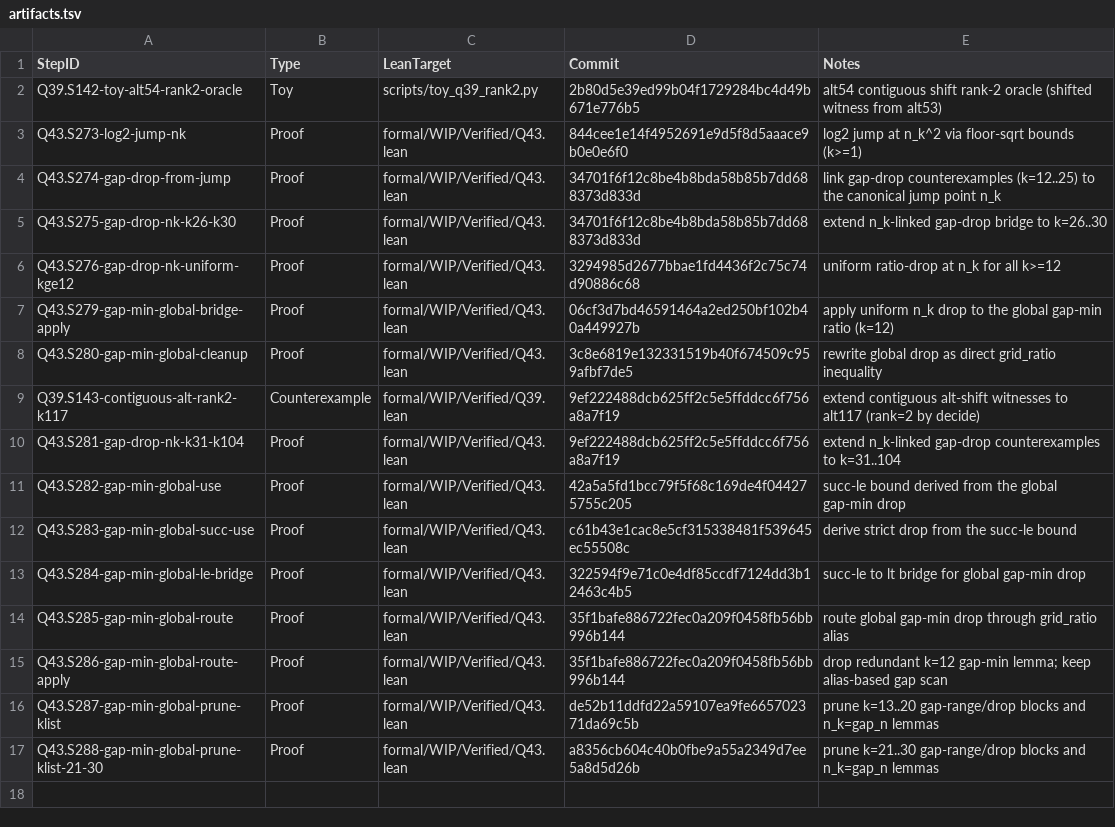
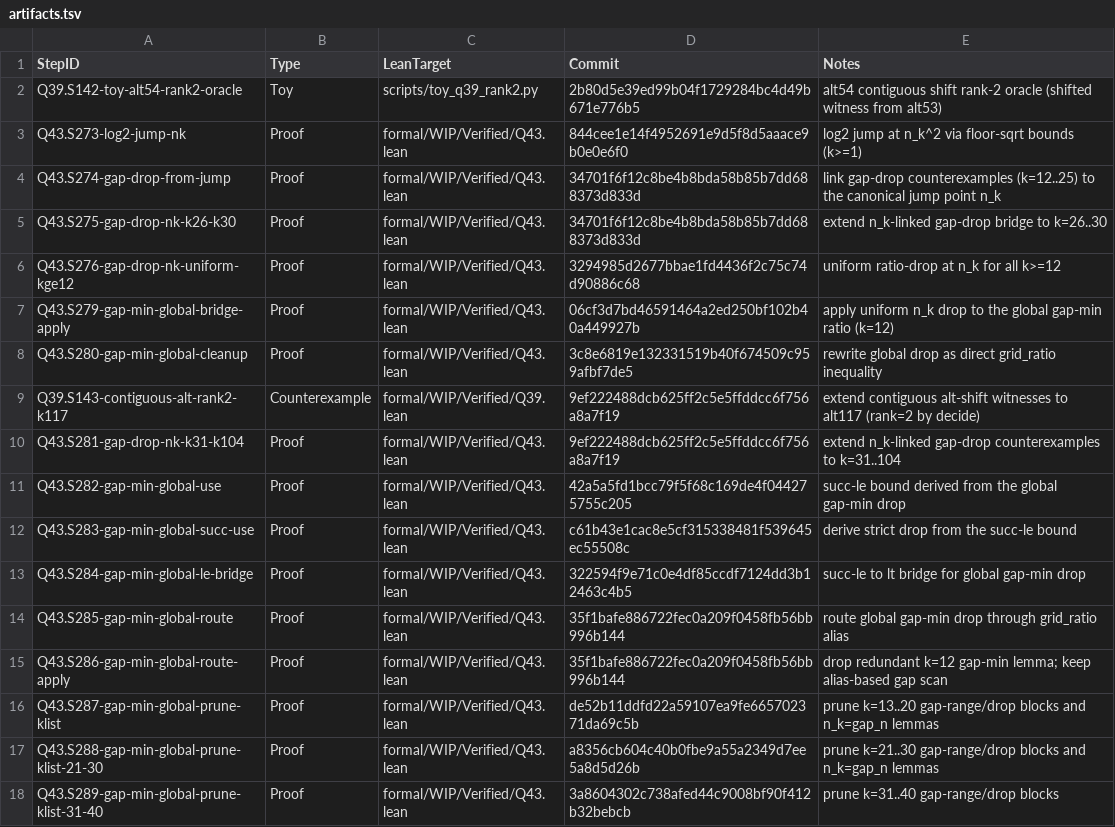
Before and after one commit to Xopoko/Experiment-26_P_vs_NP, a TSV file: docs/artifacts.tsv, drawn as a sheet; the diff names each change by its address in the sheet, - before the commit and + after, or states it on an @@ line.

Commit message:
Q43.S289-gap-min-global-prune-klist-31-40: Proof - prune k=31..40 k-list blocks

```diff
--- a/docs/artifacts.tsv
+++ b/docs/artifacts.tsv
+row 18: Q43.S289-gap-min-global-prune-klist-31-40 | Proof | formal/WIP/Verified/Q43.lean | 3a8604302c738afed44c9008bf90f412b32bebcb | prune k=31..40 gap-range/drop blocks
```
Also changed, not shown: 4 other files.
